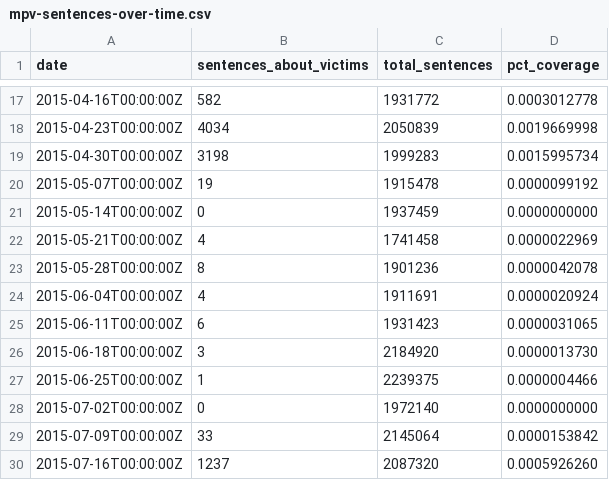
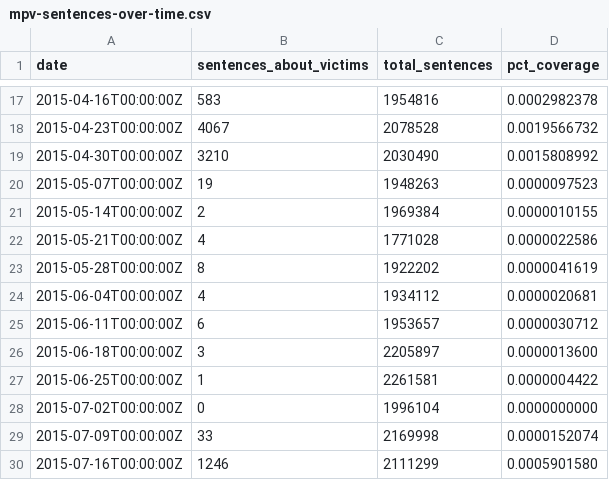
Before and after one commit to mitmedialab/MappingPoliceViolence-Scaper, a CSV file: data/2015/mpv-sentences-over-time.csv, drawn as a sheet; only a part is shown, gaps mark what is left out; the diff covers the shown part only.

```diff
--- a/data/2015/mpv-sentences-over-time.csv
+++ b/data/2015/mpv-sentences-over-time.csv
@@ -17,14 +17,14 @@ date,sentences_about_victims,total_sentences,pct_coverage
-2015-04-16T00:00:00Z,582,1931772,0.0003012778
-2015-04-23T00:00:00Z,4034,2050839,0.0019669998
-2015-04-30T00:00:00Z,3198,1999283,0.0015995734
-2015-05-07T00:00:00Z,19,1915478,0.0000099192
-2015-05-14T00:00:00Z,0,1937459,0.0000000000
-2015-05-21T00:00:00Z,4,1741458,0.0000022969
-2015-05-28T00:00:00Z,8,1901236,0.0000042078
-2015-06-04T00:00:00Z,4,1911691,0.0000020924
-2015-06-11T00:00:00Z,6,1931423,0.0000031065
-2015-06-18T00:00:00Z,3,2184920,0.0000013730
-2015-06-25T00:00:00Z,1,2239375,0.0000004466
-2015-07-02T00:00:00Z,0,1972140,0.0000000000
-2015-07-09T00:00:00Z,33,2145064,0.0000153842
-2015-07-16T00:00:00Z,1237,2087320,0.0005926260
+2015-04-16T00:00:00Z,583,1954816,0.0002982378
+2015-04-23T00:00:00Z,4067,2078528,0.0019566732
+2015-04-30T00:00:00Z,3210,2030490,0.0015808992
+2015-05-07T00:00:00Z,19,1948263,0.0000097523
+2015-05-14T00:00:00Z,2,1969384,0.0000010155
+2015-05-21T00:00:00Z,4,1771028,0.0000022586
+2015-05-28T00:00:00Z,8,1922202,0.0000041619
+2015-06-04T00:00:00Z,4,1934112,0.0000020681
+2015-06-11T00:00:00Z,6,1953657,0.0000030712
+2015-06-18T00:00:00Z,3,2205897,0.0000013600
+2015-06-25T00:00:00Z,1,2261581,0.0000004422
+2015-07-02T00:00:00Z,0,1996104,0.0000000000
+2015-07-09T00:00:00Z,33,2169998,0.0000152074
+2015-07-16T00:00:00Z,1246,2111299,0.0005901580
```
Also changed, not shown: 85 edited cells elsewhere in this file, data/2015/mpv-controversy-story-counts.csv, data/2015/mpv-total-story-counts.csv, 14 other files.
